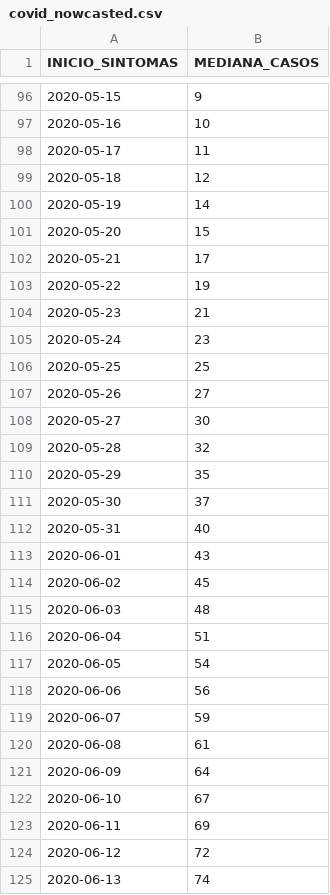
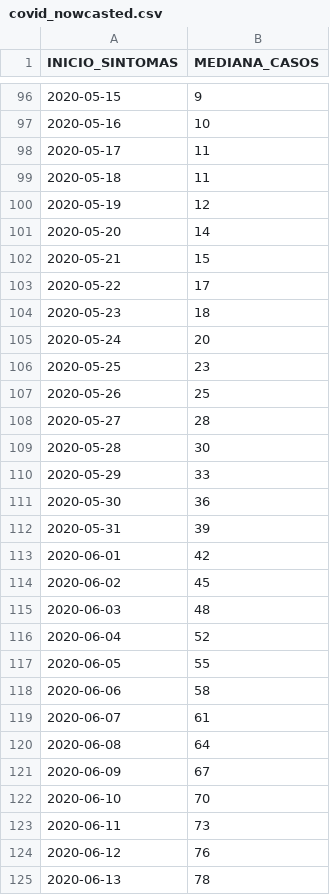
Before and after one commit to geinfosms/cenarios_covid_florianopolis, a CSV file: nowcasting/dados/covid_nowcasted.csv, drawn as a sheet; only a part is shown, gaps mark what is left out; the diff covers the shown part only.

```diff
--- a/nowcasting/dados/covid_nowcasted.csv
+++ b/nowcasting/dados/covid_nowcasted.csv
@@ -98,28 +98,28 @@
 2020-05-17,11
-2020-05-18,12
-2020-05-19,14
-2020-05-20,15
-2020-05-21,17
-2020-05-22,19
-2020-05-23,21
-2020-05-24,23
-2020-05-25,25
-2020-05-26,27
-2020-05-27,30
-2020-05-28,32
-2020-05-29,35
-2020-05-30,37
-2020-05-31,40
-2020-06-01,43
+2020-05-18,11
+2020-05-19,12
+2020-05-20,14
+2020-05-21,15
+2020-05-22,17
+2020-05-23,18
+2020-05-24,20
+2020-05-25,23
+2020-05-26,25
+2020-05-27,28
+2020-05-28,30
+2020-05-29,33
+2020-05-30,36
+2020-05-31,39
+2020-06-01,42
 2020-06-02,45
 2020-06-03,48
-2020-06-04,51
-2020-06-05,54
-2020-06-06,56
-2020-06-07,59
-2020-06-08,61
-2020-06-09,64
-2020-06-10,67
-2020-06-11,69
-2020-06-12,72
-2020-06-13,74
+2020-06-04,52
+2020-06-05,55
+2020-06-06,58
+2020-06-07,61
+2020-06-08,64
+2020-06-09,67
+2020-06-10,70
+2020-06-11,73
+2020-06-12,76
+2020-06-13,78
```
Also changed, not shown: 5 added rows and 68 edited cells elsewhere in this file, nowcasting/dados/covid_preditos.csv, nowcasting/dados/res_base_5dias.csv, 10 other files.
